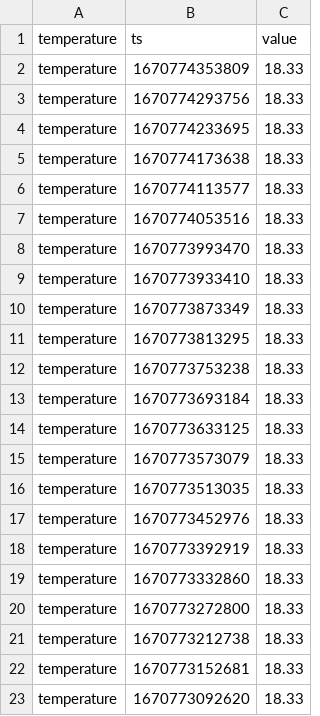
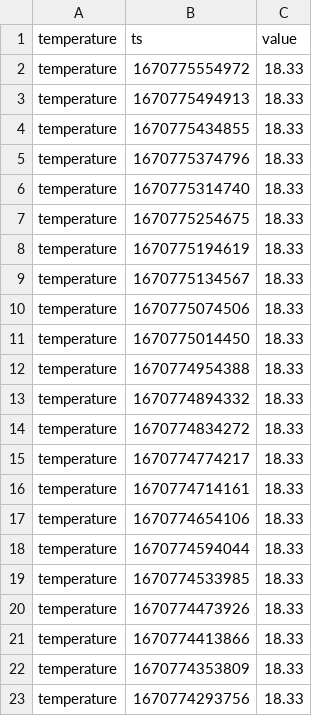
Before and after one commit to topzoz/BranntweinAG-data, a CSV file: temperature.csv, drawn as a sheet; only a part is shown; the shorter side is filled out with more unchanged rows.

```diff
--- a/temperature.csv
+++ b/temperature.csv
@@ -1,2 +1,22 @@
 temperature,ts,value
+temperature,1670775554972,18.33
+temperature,1670775494913,18.33
+temperature,1670775434855,18.33
+temperature,1670775374796,18.33
+temperature,1670775314740,18.33
+temperature,1670775254675,18.33
+temperature,1670775194619,18.33
+temperature,1670775134567,18.33
+temperature,1670775074506,18.33
+temperature,1670775014450,18.33
+temperature,1670774954388,18.33
+temperature,1670774894332,18.33
+temperature,1670774834272,18.33
+temperature,1670774774217,18.33
+temperature,1670774714161,18.33
+temperature,1670774654106,18.33
+temperature,1670774594044,18.33
+temperature,1670774533985,18.33
+temperature,1670774473926,18.33
+temperature,1670774413866,18.33
 temperature,1670774353809,18.33
```
Also changed, not shown: gravity.csv, weight.csv.
